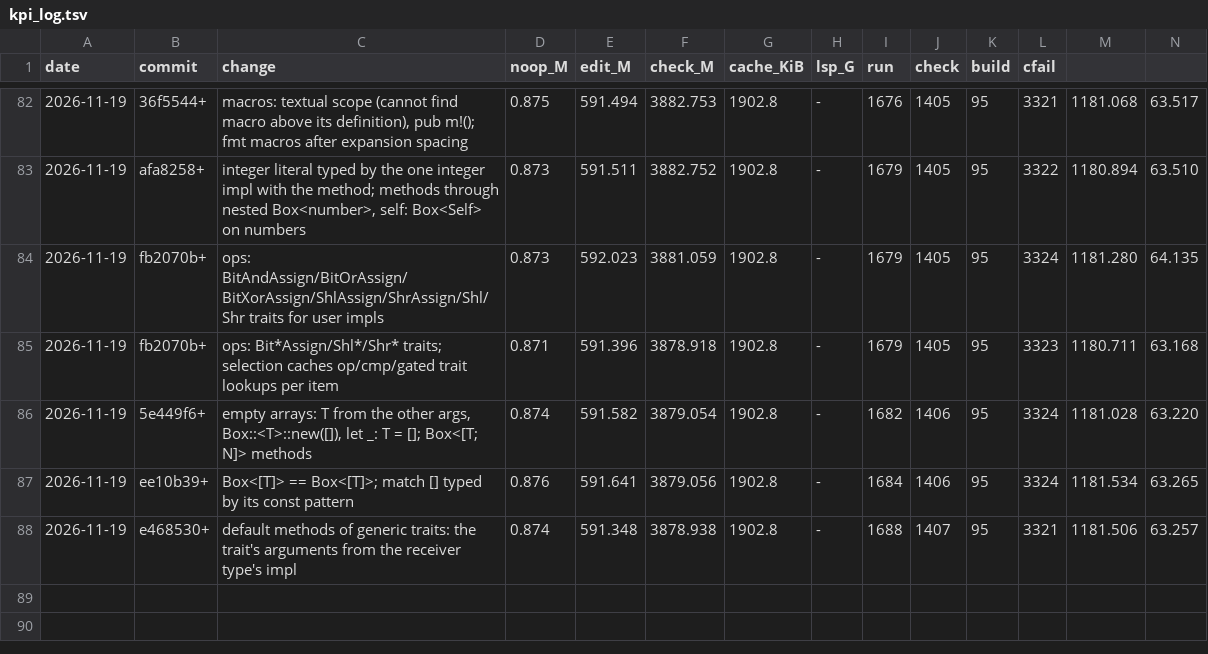
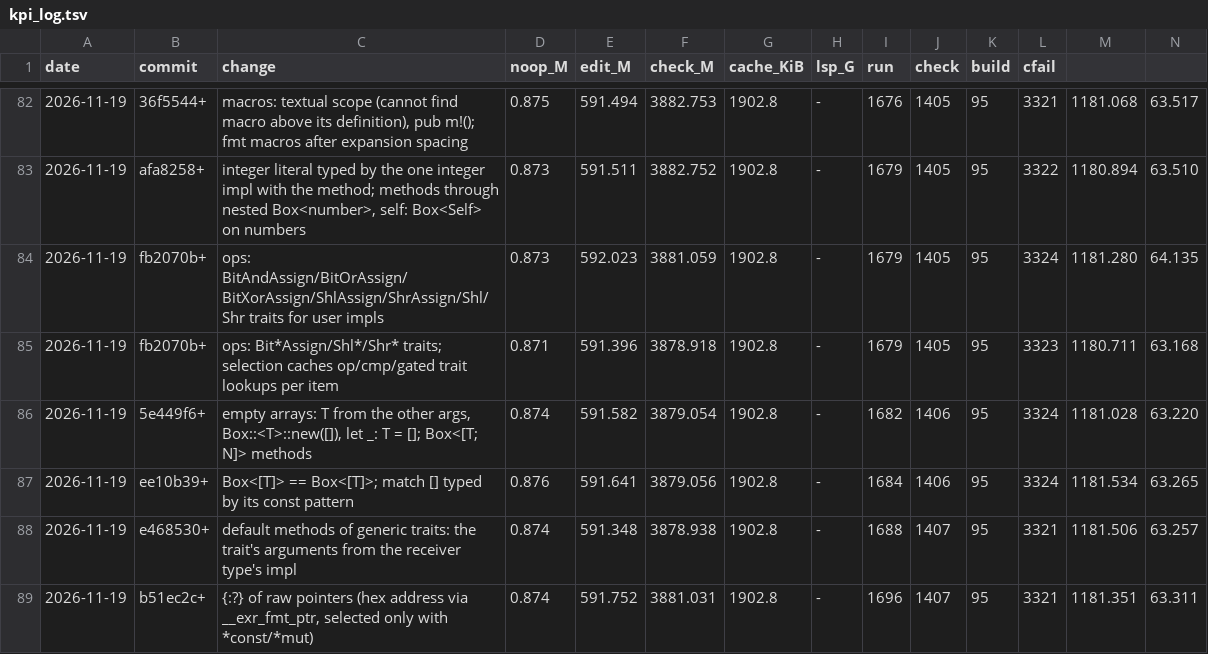
Before and after one commit to mizchi/zust, a TSV file: bench/kpi_log.tsv, drawn as a sheet; only a part is shown, gaps mark what is left out; rows hold the shown columns only; the diff names each change by its address in the sheet, - before the commit and + after, or states it on an @@ line.

```diff
--- a/bench/kpi_log.tsv
+++ b/bench/kpi_log.tsv
+row 89: 2026-11-19 | b51ec2c+ | {:?} of raw pointers (hex address via __exr_fmt_ptr, selected only with *const/*mut) | 0.874 | 591.752 | 3881.031 | 1902.8 | - | 1696 | 1407 | 95 | 3321 | 1181.351 | 63.311
```
Also changed, not shown: 5 other files.
